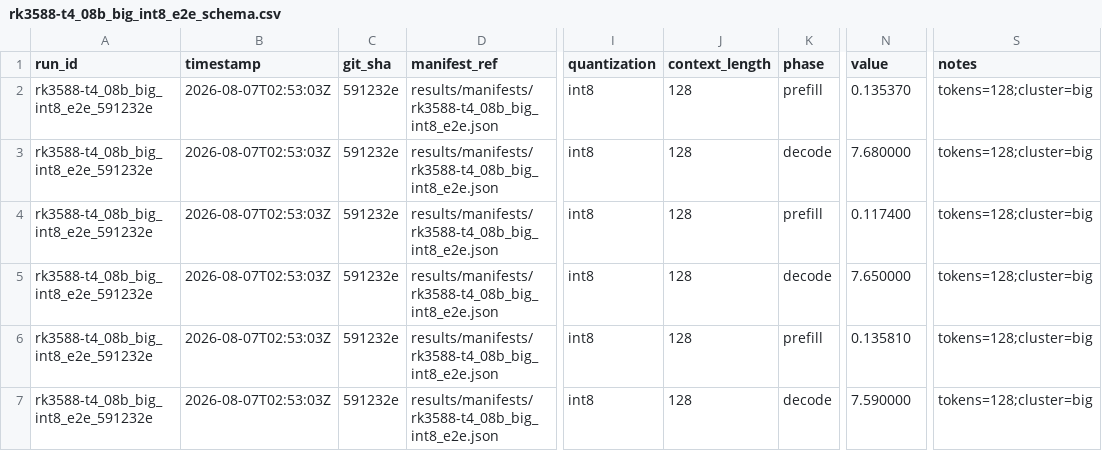
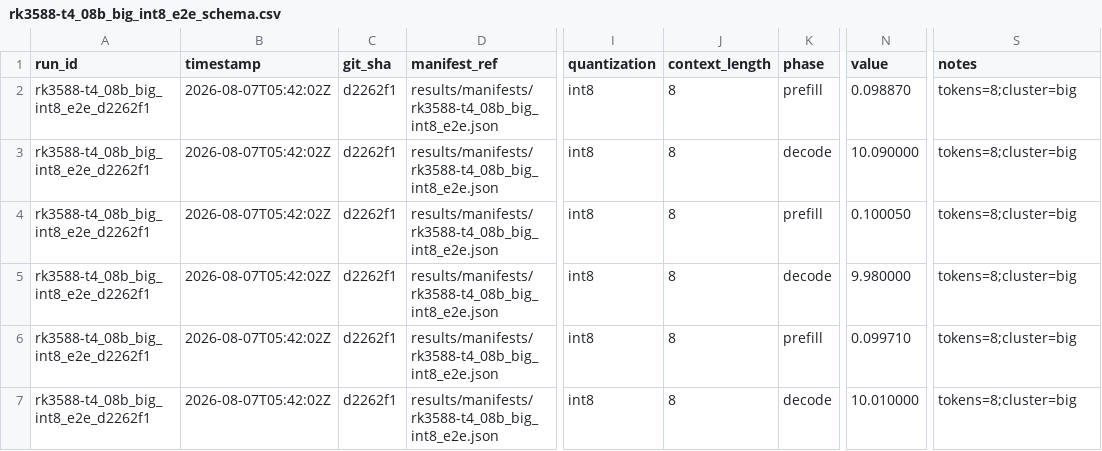
Before and after one commit to alexcasper/OrionsBelt, a CSV file: results/raw/rk3588-t4_08b_big_int8_e2e_schema.csv, drawn as a sheet; only a part is shown, gaps mark what is left out; the diff names each change by its address in the sheet, - before the commit and + after, or states it on an @@ line.

```diff
--- a/results/raw/rk3588-t4_08b_big_int8_e2e_schema.csv
+++ b/results/raw/rk3588-t4_08b_big_int8_e2e_schema.csv
-A2:A7 (run_id): rk3588-t4_08b_big_int8_e2e_591232e
+A2:A7 (run_id): rk3588-t4_08b_big_int8_e2e_d2262f1
-B2:B7 (timestamp): 2026-08-07T02:53:03Z
+B2:B7 (timestamp): 2026-08-07T05:42:02Z
-C2:C7 (git_sha): 591232e
+C2:C7 (git_sha): d2262f1
-J2:J7 (context_length): 128
+J2:J7 (context_length): 8
-N2 (value): 0.135370
+N2 (value): 0.098870
-S2:S7 (notes): tokens=128;cluster=big
+S2:S7 (notes): tokens=8;cluster=big
-N3 (value): 7.680000
+N3 (value): 10.090000
-N4 (value): 0.117400
+N4 (value): 0.100050
-N5 (value): 7.650000
+N5 (value): 9.980000
-N6 (value): 0.135810
+N6 (value): 0.099710
-N7 (value): 7.590000
+N7 (value): 10.010000
```
Also changed, not shown: results/raw/rk3588-t4_08b_big_int8_e2e_raw.csv, 3 other files.
